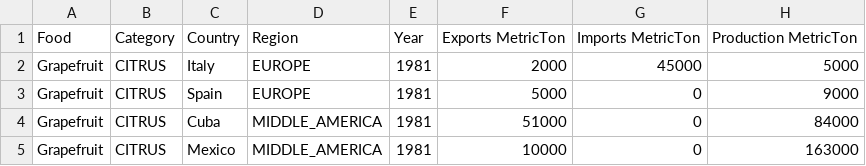
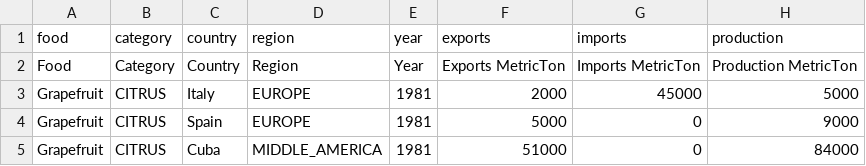
Before and after one commit to castellanos70/StarvationEvasion, a CSV file: data/sim/WorldData/WorldFoodProduction.csv, drawn as a sheet; only a part is shown; the shorter side is filled out with more unchanged rows; the diff names each change by its address in the sheet, - before the commit and + after, or states it on an @@ line.

Commit message:
added consumption data and parser to region

```diff
--- a/data/sim/WorldData/WorldFoodProduction.csv
+++ b/data/sim/WorldData/WorldFoodProduction.csv
+row 1: food | category | country | region | year | exports | imports | production
```
Also changed, not shown: 2 other files.
